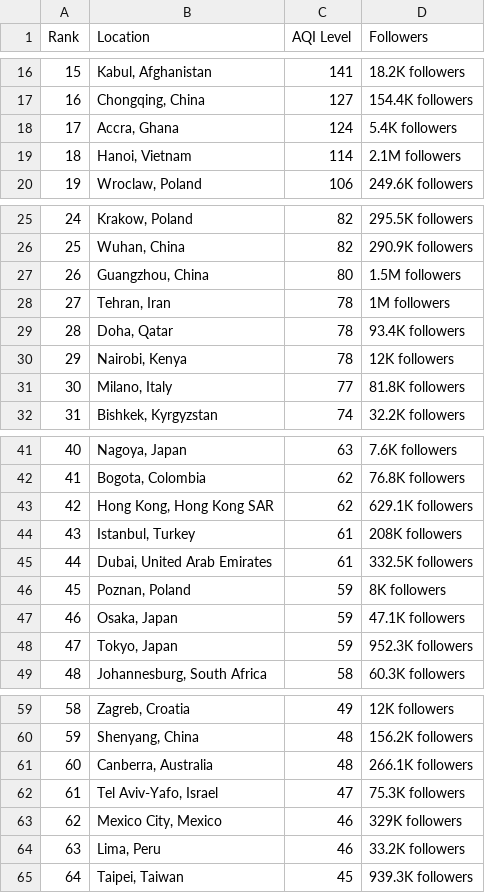
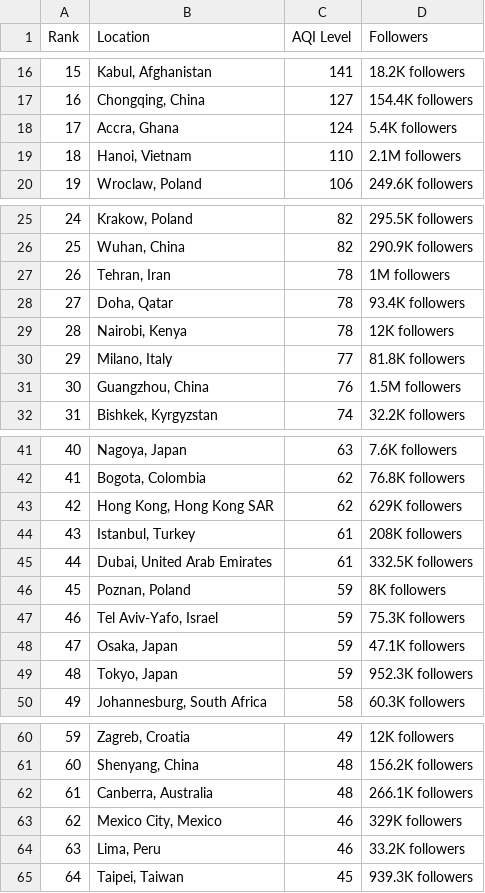
Before and after one commit to dipunew/Most-Polluted-Cities-in-The-World, a CSV file: air-quality.csv, drawn as a sheet; only a part is shown, gaps mark what is left out; removed rows and columns are numbered as before the commit, all else as after; the diff names each change by its address in the sheet, - before the commit and + after, or states it on an @@ line.

```diff
--- a/air-quality.csv
+++ b/air-quality.csv
-C19 (AQI Level): 114
+C19 (AQI Level): 110
-row 27: 26 | Guangzhou, China | 80 | 1.5M followers
@@ column A (Rank) renumbered between rows 27 and 62 @@
+row 31: 30 | Guangzhou, China | 76 | 1.5M followers
-D43 (Followers): 629.1K followers
+D43 (Followers): 629K followers
+row 47: 46 | Tel Aviv-Yafo, Israel | 59 | 75.3K followers
-row 62: 61 | Tel Aviv-Yafo, Israel | 47 | 75.3K followers
```
